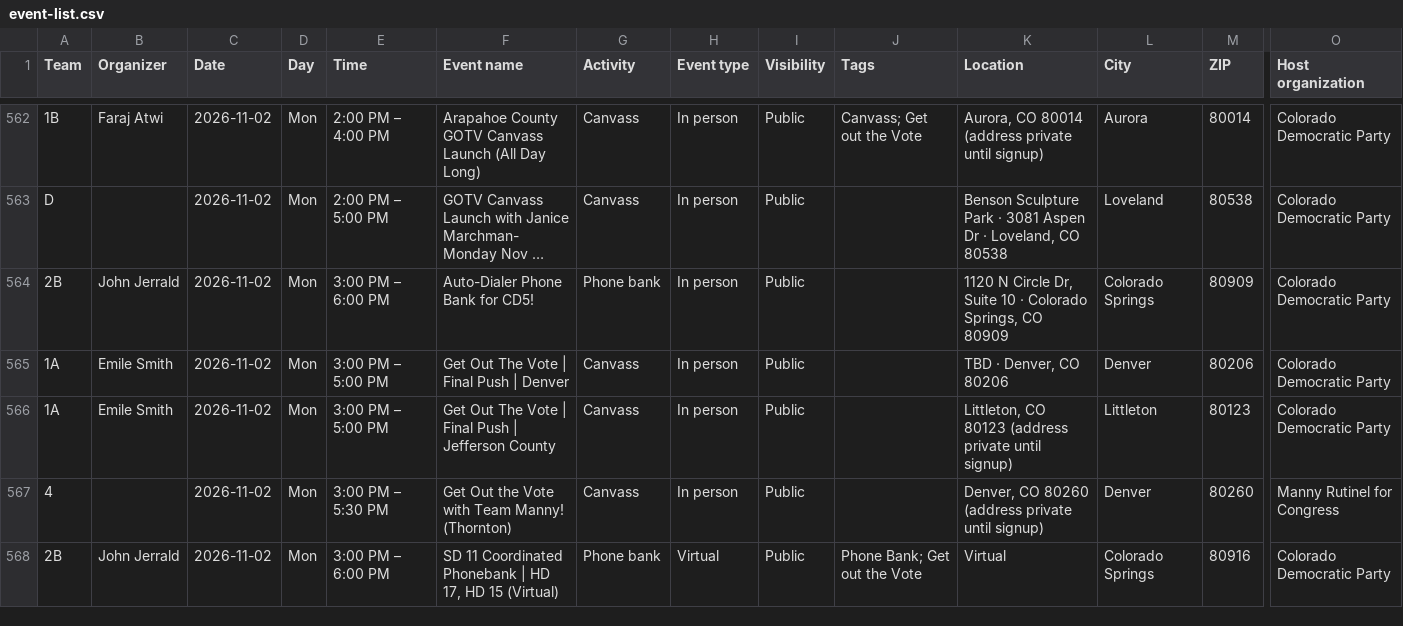
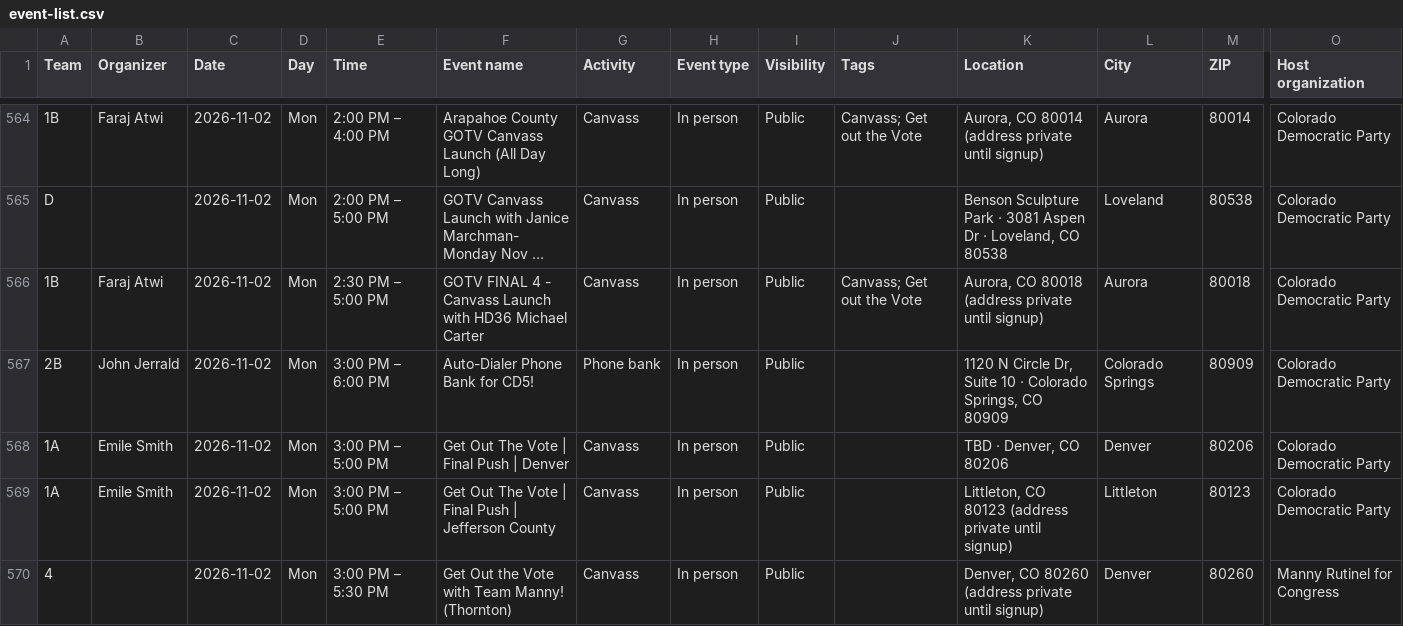
Before and after one commit to sierrarodriguez0507/regionsmap, a CSV file: event-list.csv, drawn as a sheet; only a part is shown, gaps mark what is left out; the shorter side is filled out with more unchanged rows; long unchanged cells end in …; rows hold the shown columns only; the diff covers the shown part only; the diff names each change by its address in the sheet, - before the commit and + after, or states it on an @@ line.

```diff
--- a/event-list.csv
+++ b/event-list.csv
+row 566: 1B | Faraj Atwi | 2026-11-02 | Mon | 2:30 PM – 5:00 PM | GOTV FINAL 4 - Canvass Launch with HD36 Michael Carter | Canvass | In person | Public | Canvass; Get out the Vote | Aurora, CO 80018 (address private until signup) | Aurora | 80018 | Colorado Democratic Party
```
Also changed, not shown: 6 added rows, 3 removed rows and 4 edited cells elsewhere in this file, 2 other files.
